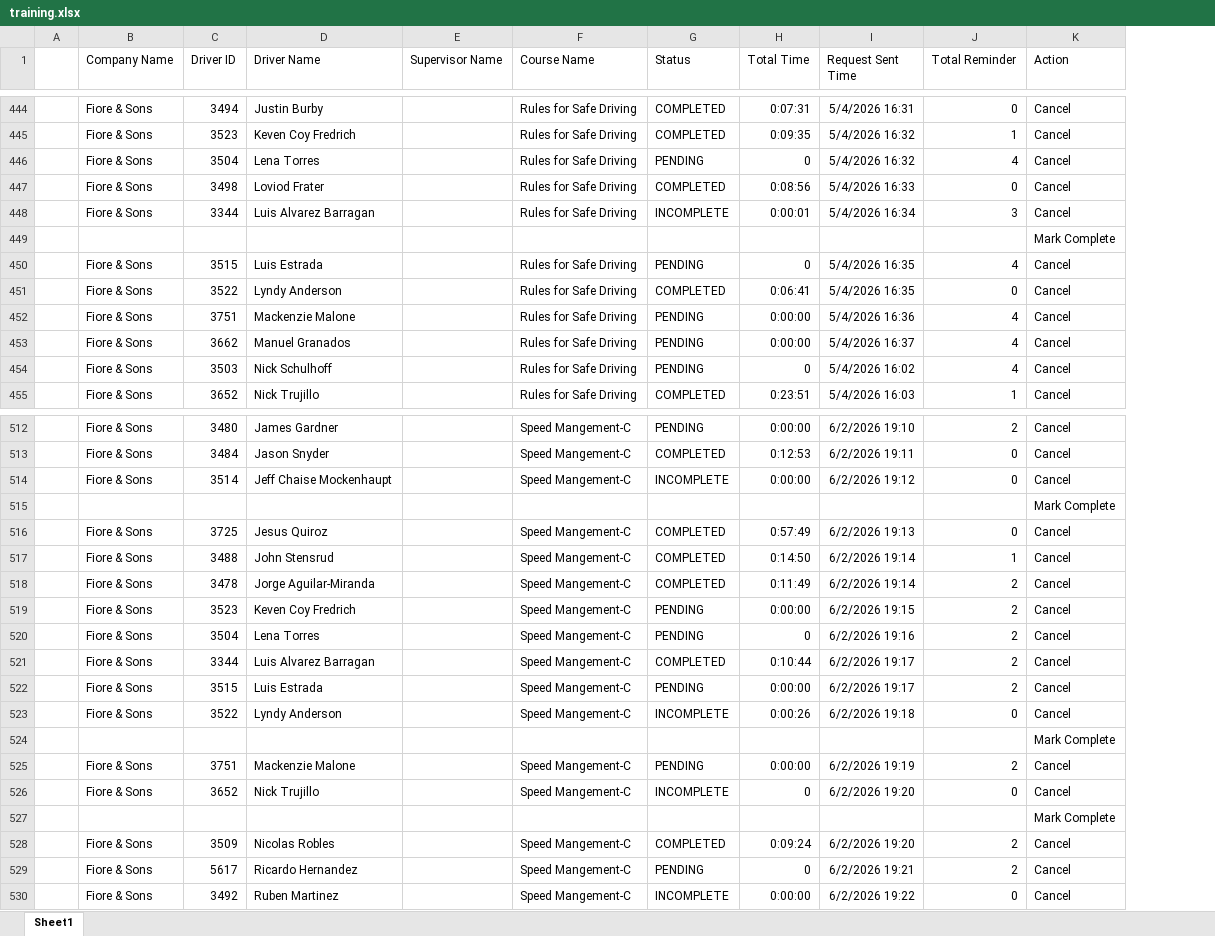
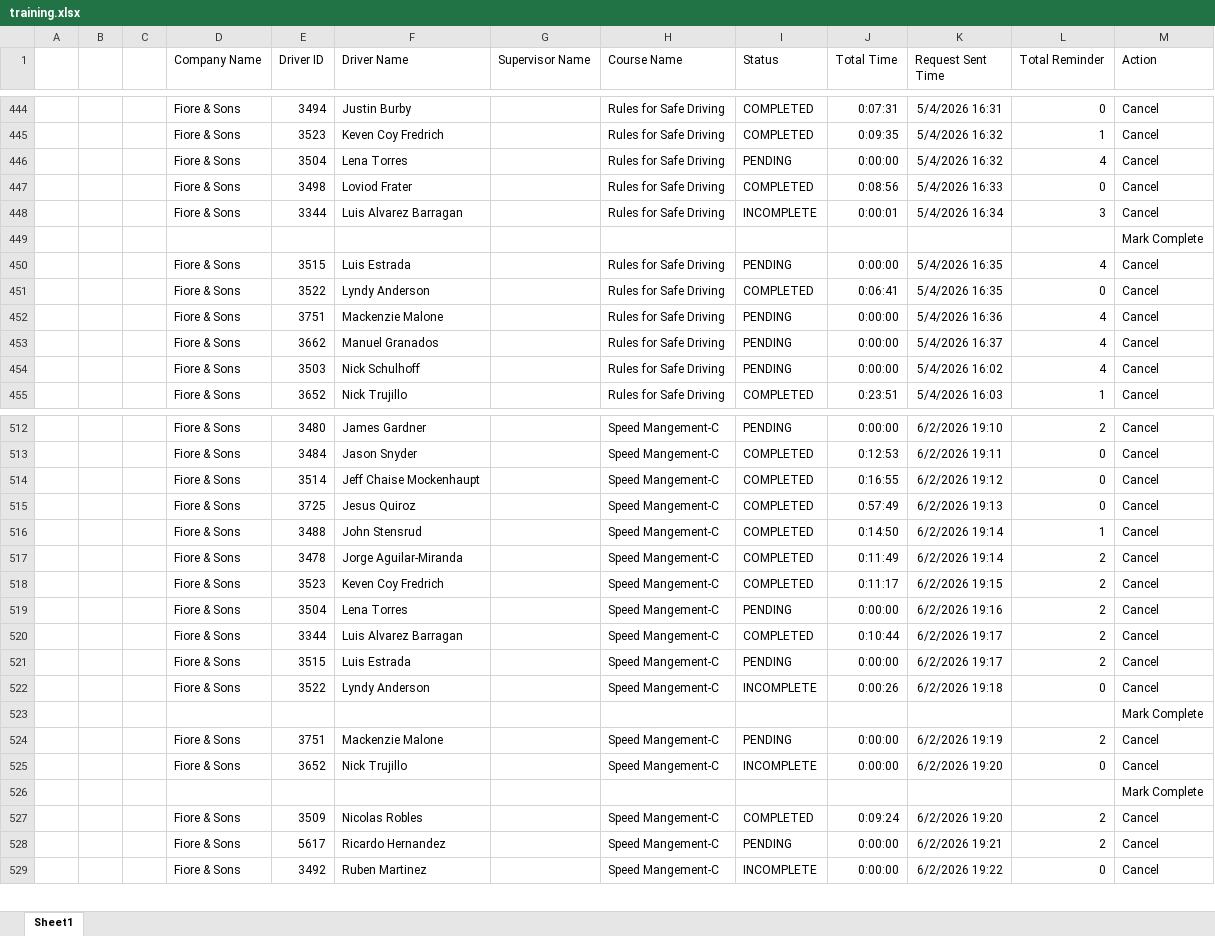
Before and after one commit to jmullins-DEN/Fiore-Sons, an Excel workbook: training.xlsx, sheet Sheet1, drawn as a sheet; only a part is shown, gaps mark what is left out; values as stored, in another font and other column widths than the file's, no borders; removed rows and columns are numbered as before the commit, all else as after; the diff names each change by its address in the sheet, - before the commit and + after, or states it on an @@ line.

Commit message:
Weekly data update: training.xlsx

```diff
--- a/training.xlsx (sheet Sheet1)
+++ b/training.xlsx (sheet Sheet1)
+column B, empty
+column C, empty
-J446 (Total Time): 0
+J446 (Total Time): 0:00:00
-J450 (Total Time): 0
+J450 (Total Time): 0:00:00
-J454 (Total Time): 0
+J454 (Total Time): 0:00:00
-I514 (Status): INCOMPLETE
+I514 (Status): COMPLETED
-J514 (Total Time): 0:00:00
+J514 (Total Time): 0:16:55
-row 515:  |  |  |  |  |  |  |  |  |  | Mark Complete
-I518 (Status): PENDING
+I518 (Status): COMPLETED
-J518 (Total Time): 0:00:00
+J518 (Total Time): 0:11:17
-J519 (Total Time): 0
+J519 (Total Time): 0:00:00
-J525 (Total Time): 0
+J525 (Total Time): 0:00:00
-J528 (Total Time): 0
+J528 (Total Time): 0:00:00
```
